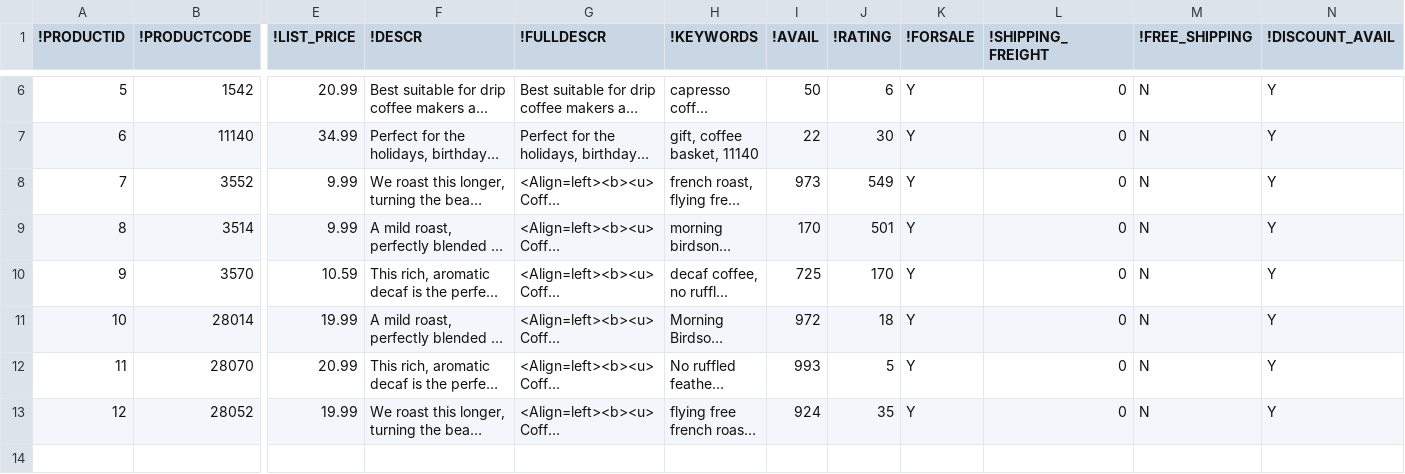
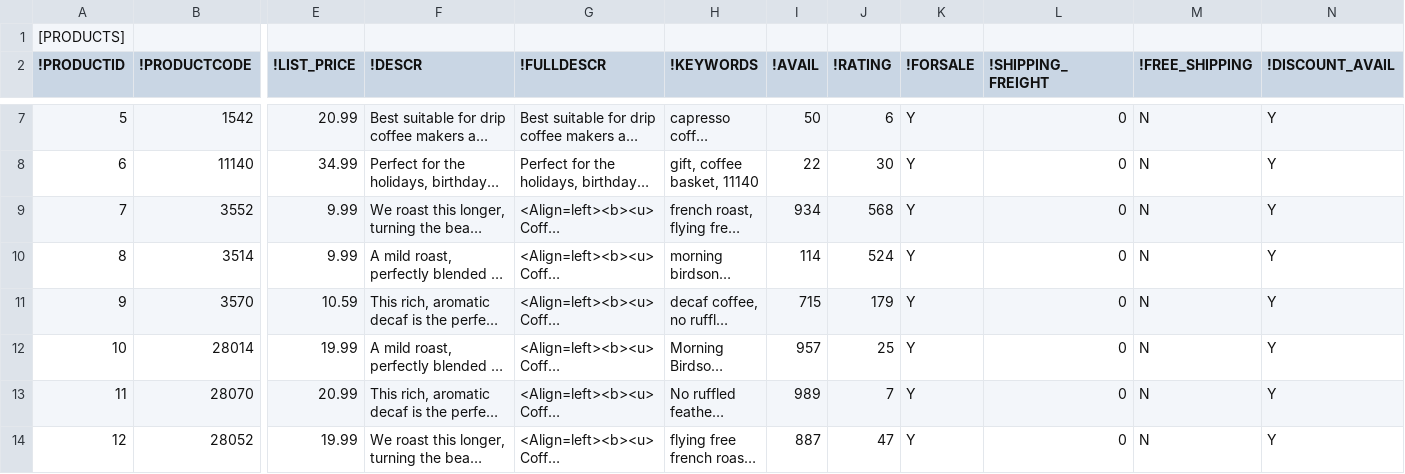
Before and after one commit to fortislogo/petacoffee, a CSV file: admin/csv/product.csv, drawn as a sheet; only a part is shown, gaps mark what is left out; long unchanged cells end in …; addresses are those after the commit; rows hold the shown columns only; the diff names each change by its address in the sheet, - before the commit and + after, or states it on an @@ line.

```diff
--- a/admin/csv/product.csv
+++ b/admin/csv/product.csv
+row 1: [PRODUCTS]
-I9 (!AVAIL): 973
+I9 (!AVAIL): 934
-J9 (!RATING): 549
+J9 (!RATING): 568
-I10 (!AVAIL): 170
+I10 (!AVAIL): 114
-J10 (!RATING): 501
+J10 (!RATING): 524
-I11 (!AVAIL): 725
+I11 (!AVAIL): 715
-J11 (!RATING): 170
+J11 (!RATING): 179
-I12 (!AVAIL): 972
+I12 (!AVAIL): 957
-J12 (!RATING): 18
+J12 (!RATING): 25
-I13 (!AVAIL): 993
+I13 (!AVAIL): 989
-J13 (!RATING): 5
+J13 (!RATING): 7
-I14 (!AVAIL): 924
+I14 (!AVAIL): 887
-J14 (!RATING): 35
+J14 (!RATING): 47
```
Also changed, not shown: admin/csv/category.csv, 29 other files.
